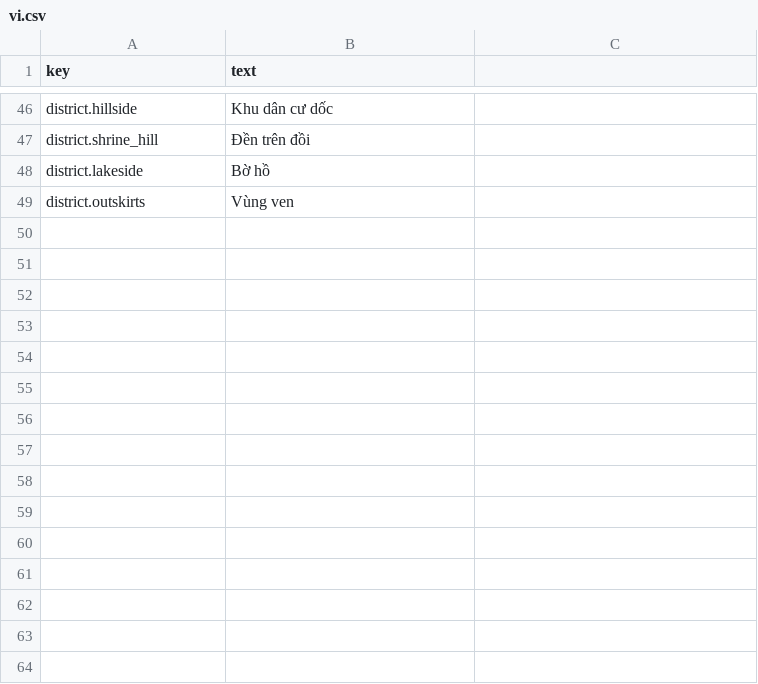
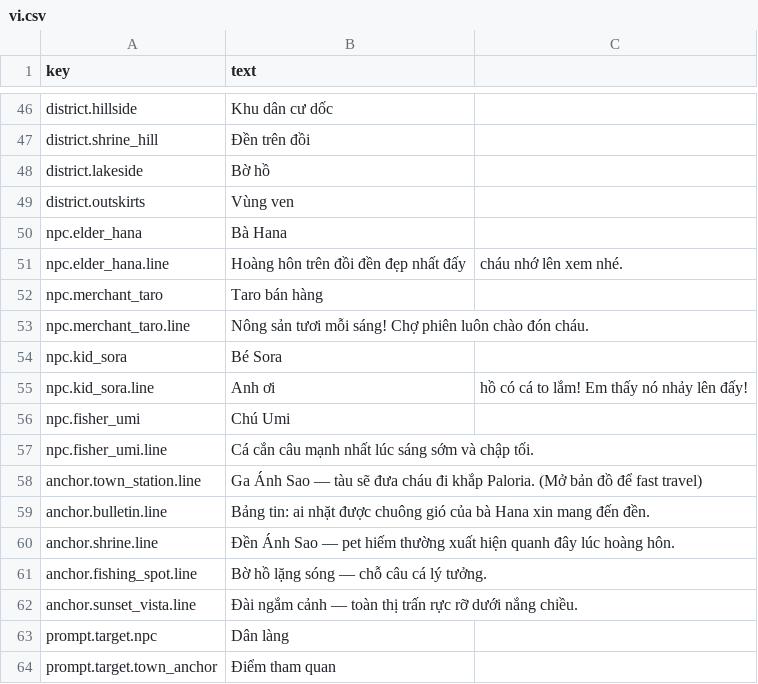
Before and after one commit to SatohJiro/game2d, a CSV file: assets/i18n/vi.csv, drawn as a sheet; only a part is shown, gaps mark what is left out.

Commit message:
AT-F: districts + NPC schedules + ambient ecosystem (IMPLEMENTING)
- Add NPC art (elder/merchant/kid, 4x4) via generate_hero_art.py.
- Add systems/town/npc_db.gd: 4 NPCs with per-phase hangout spots.
- Add scripts/town_npc.gd: schedule walker + interactable dialogue.
- Add scripts/town_anchor.gd: interactable anchors (station, bulletin,
  shrine, fishing, vista) with flavor lines (full systems land in U5).
- Add scripts/ambient_ecosystem.gd: pooled butterflies, sakura petals,
  perched birds; phase/weather/reduce-motion aware.
- TownBuilder spawns NPCs/anchors per chunk; main drives NPC phases
  and the ecosystem; sakura trees + power poles placed.
- Localize NPC/anchor/prompt strings vi/en.
- Add tools/validate_town_ecosystem.gd and gate hook.

```diff
--- a/assets/i18n/vi.csv
+++ b/assets/i18n/vi.csv
@@ -49 +49,16 @@ district.lakeside,Bờ hồ
 district.outskirts,Vùng ven
+npc.elder_hana,Bà Hana
+npc.elder_hana.line,Hoàng hôn trên đồi đền đẹp nhất đấy, cháu nhớ lên xem nhé.
+npc.merchant_taro,Taro bán hàng
+npc.merchant_taro.line,Nông sản tươi mỗi sáng! Chợ phiên luôn chào đón cháu.
+npc.kid_sora,Bé Sora
+npc.kid_sora.line,Anh ơi, hồ có cá to lắm! Em thấy nó nhảy lên đấy!
+npc.fisher_umi,Chú Umi
+npc.fisher_umi.line,Cá cắn câu mạnh nhất lúc sáng sớm và chập tối.
+anchor.town_station.line,Ga Ánh Sao — tàu sẽ đưa cháu đi khắp Paloria. (Mở bản đồ để fast travel)
+anchor.bulletin.line,Bảng tin: ai nhặt được chuông gió của bà Hana xin mang đến đền.
+anchor.shrine.line,Đền Ánh Sao — pet hiếm thường xuất hiện quanh đây lúc hoàng hôn.
+anchor.fishing_spot.line,Bờ hồ lặng sóng — chỗ câu cá lý tưởng.
+anchor.sunset_vista.line,Đài ngắm cảnh — toàn thị trấn rực rỡ dưới nắng chiều.
+prompt.target.npc,Dân làng
+prompt.target.town_anchor,Điểm tham quan
```
Also changed, not shown: assets/i18n/en.csv, docs/assets/asset_actions.csv, 29 other files.
